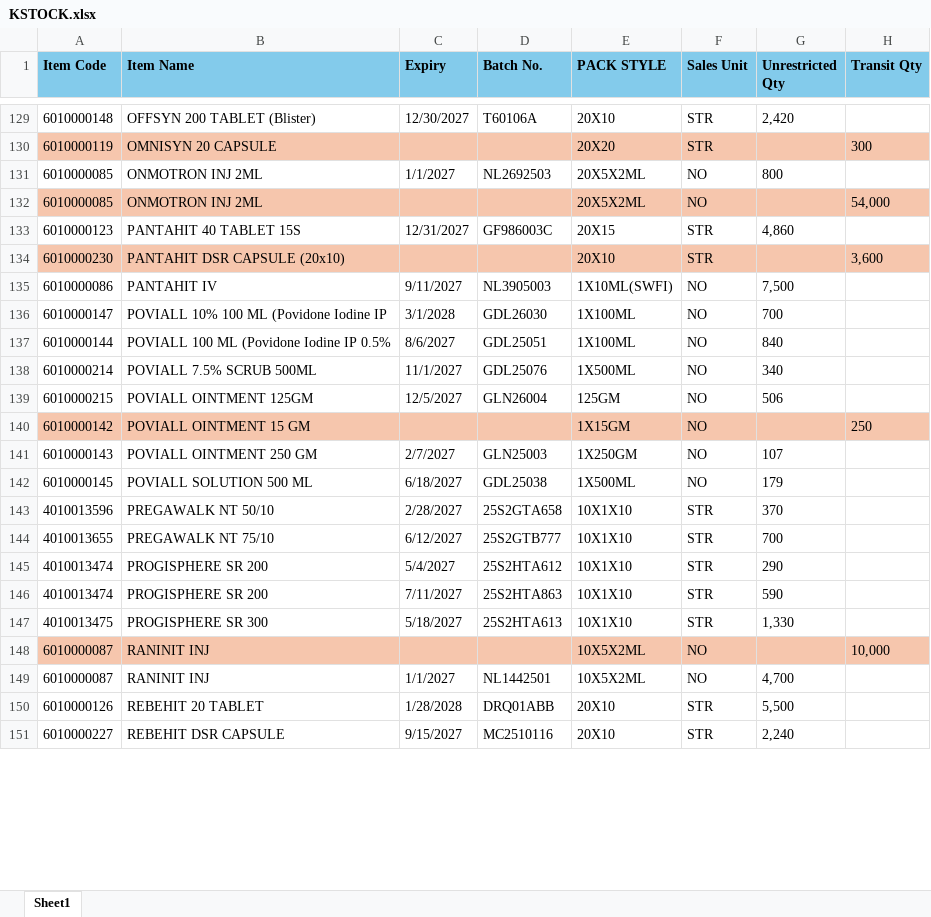
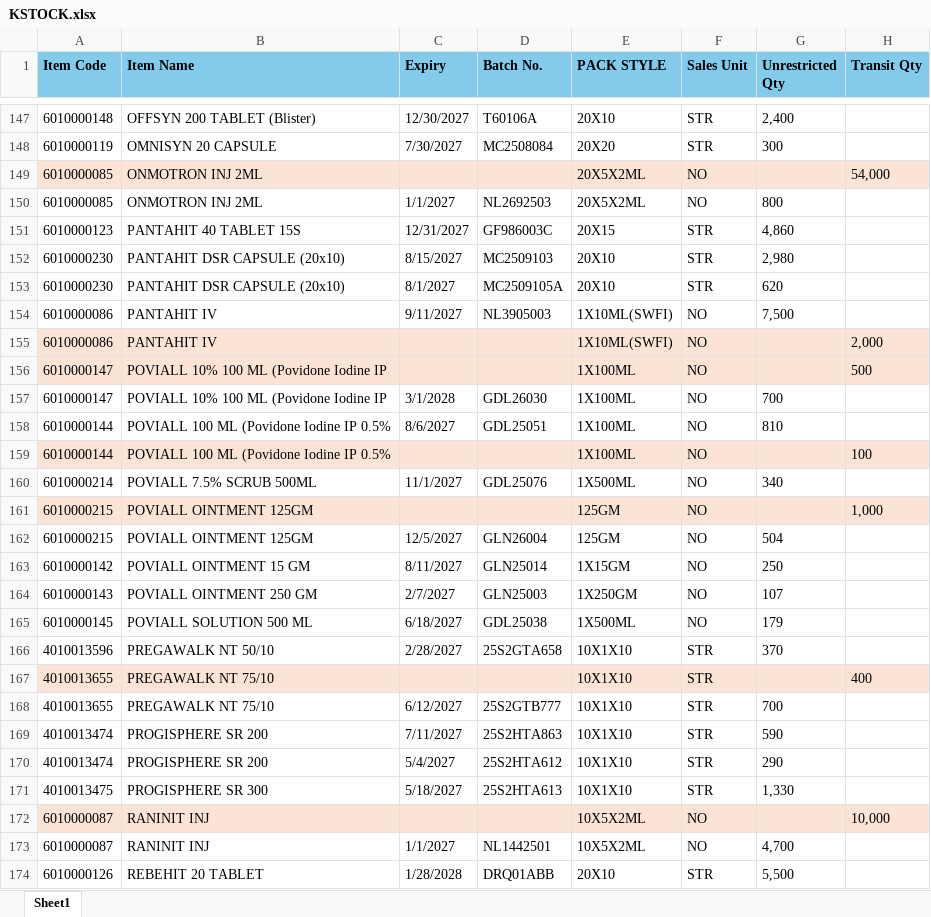
Before and after one commit to ishwarpharma/kemsyn, an Excel workbook: KSTOCK.xlsx, sheet Sheet1, drawn as a sheet; only a part is shown, gaps mark what is left out; the shorter side is filled out with more unchanged rows; values as stored, in another font and other column widths than the file's, no borders; addresses are those after the commit; the diff covers the shown part only; the diff names each change by its address in the sheet, - before the commit and + after, or states it on an @@ line.

```diff
--- a/KSTOCK.xlsx (sheet Sheet1)
+++ b/KSTOCK.xlsx (sheet Sheet1)
-G147 (Unrestricted Qty): 2,420
+G147 (Unrestricted Qty): 2,400
-A148:H148 fill: #F6C6AD
+A148:H148 fill: none
-C148 (Expiry): (empty)
+C148 (Expiry): 7/30/2027
-D148 (Batch No.): (empty)
+D148 (Batch No.): MC2508084
-G148 (Unrestricted Qty): (empty)
+G148 (Unrestricted Qty): 300
-H148 (Transit Qty): 300
+H148 (Transit Qty): (empty)
@@ row 132 moved to row 149: 6010000085 @@
-A152:H152 fill: #F6C6AD
+A152:H152 fill: none
-C152 (Expiry): (empty)
+C152 (Expiry): 8/15/2027
-D152 (Batch No.): (empty)
+D152 (Batch No.): MC2509103
-G152 (Unrestricted Qty): (empty)
+G152 (Unrestricted Qty): 2,980
-H152 (Transit Qty): 3,600
+H152 (Transit Qty): (empty)
+row 153: 6010000230 | PANTAHIT DSR CAPSULE (20x10) | 8/1/2027 | MC2509105A | 20X10 | STR | 620
+row 155: 6010000086 | PANTAHIT IV |  |  | 1X10ML(SWFI) | NO |  | 2,000
+row 156: 6010000147 | POVIALL 10% 100 ML (Povidone Iodine IP |  |  | 1X100ML | NO |  | 500
-G158 (Unrestricted Qty): 840
+G158 (Unrestricted Qty): 810
+row 159: 6010000144 | POVIALL 100 ML (Povidone Iodine IP 0.5% |  |  | 1X100ML | NO |  | 100
+row 161: 6010000215 | POVIALL OINTMENT 125GM |  |  | 125GM | NO |  | 1,000
-G162 (Unrestricted Qty): 506
+G162 (Unrestricted Qty): 504
-A163:H163 fill: #F6C6AD
+A163:H163 fill: none
-C163 (Expiry): (empty)
+C163 (Expiry): 8/11/2027
-D163 (Batch No.): (empty)
+D163 (Batch No.): GLN25014
-G163 (Unrestricted Qty): (empty)
+G163 (Unrestricted Qty): 250
-H163 (Transit Qty): 250
+H163 (Transit Qty): (empty)
+row 167: 4010013655 | PREGAWALK NT 75/10 |  |  | 10X1X10 | STR |  | 400
@@ row 146 moved to row 169: 4010013474 @@
-A172:H172 fill: #F6C6AD
+A172:H172 fill: #FBE3D6
```
Also changed, not shown: 31 added rows, 5 removed rows, 13 moved rows, 39 edited cells and cell formats elsewhere in this sheet.
